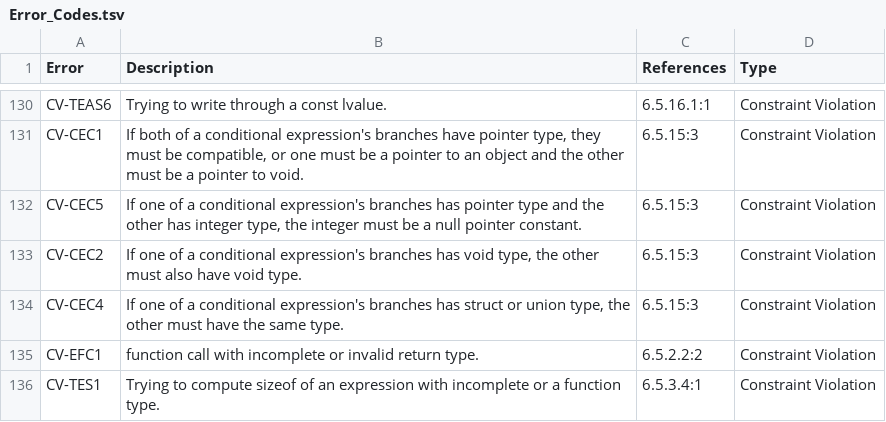
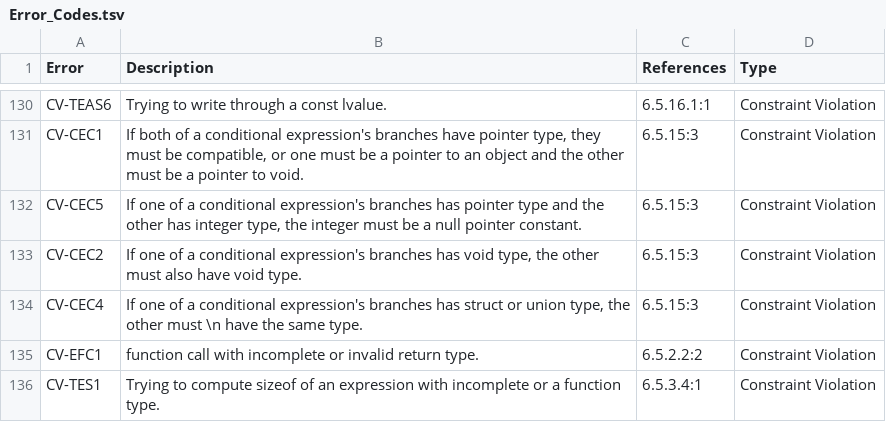
Before and after one commit to msaxena2/c-semantics, a TSV file: examples/minimal/Error_Codes.tsv, drawn as a sheet; only a part is shown, gaps mark what is left out.

Commit message:
adding the csv codes

```diff
--- a/examples/minimal/Error_Codes.tsv
+++ b/examples/minimal/Error_Codes.tsv
@@ -133,3 +133,3 @@ CV-CEC5	"If one of a conditional expression's branches has pointer type and the
 CV-CEC2	"If one of a conditional expression's branches has void type, the other must also have void type."	6.5.15:3	Constraint Violation
-CV-CEC4	"If one of a conditional expression's branches has struct or union type, the other must have the same type."	6.5.15:3	Constraint Violation
+CV-CEC4	"If one of a conditional expression's branches has struct or union type, the other must \n have the same type."	6.5.15:3	Constraint Violation
 CV-EFC1	function call with incomplete or invalid return type.	6.5.2.2:2	Constraint Violation
```
